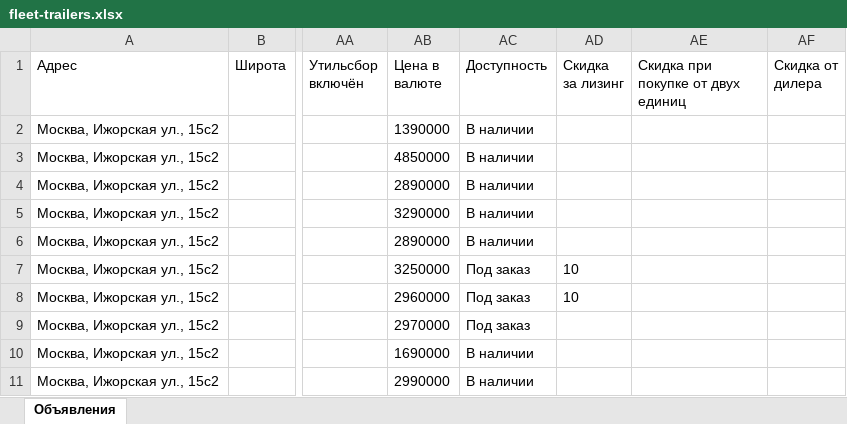
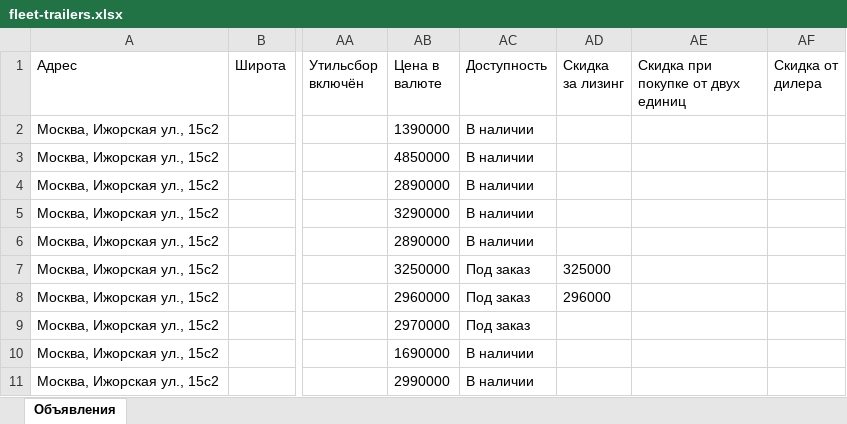
Before and after one commit to aj123123-hub/belkar-avito-feed, an Excel workbook: avito-feed-trailers/fleet-trailers.xlsx, sheet Объявления, drawn as a sheet; only a part is shown, gaps mark what is left out; values as stored, in another font and other column widths than the file's, no borders; the diff names each change by its address in the sheet, - before the commit and + after, or states it on an @@ line.

```diff
--- a/avito-feed-trailers/fleet-trailers.xlsx (sheet Объявления)
+++ b/avito-feed-trailers/fleet-trailers.xlsx (sheet Объявления)
-AD7 (Скидка за лизинг): 10
+AD7 (Скидка за лизинг): 325000
-AD8 (Скидка за лизинг): 10
+AD8 (Скидка за лизинг): 296000
```
Also changed, not shown: 2 other files.
